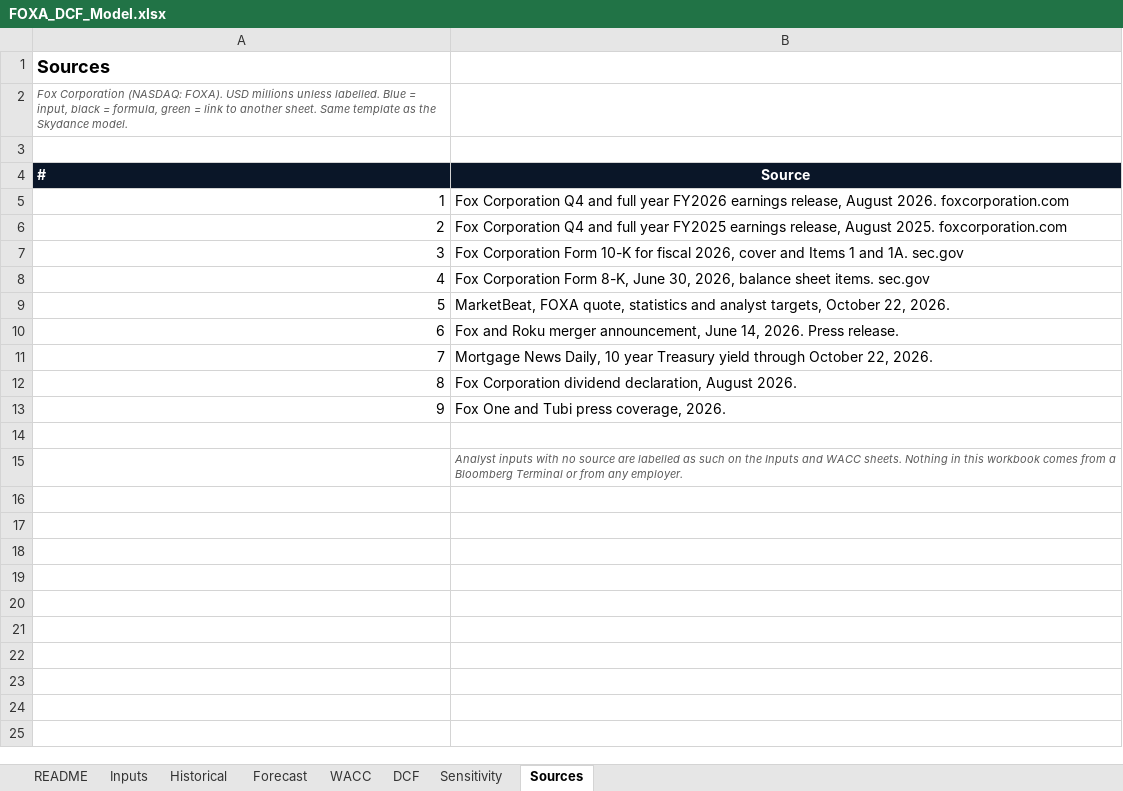
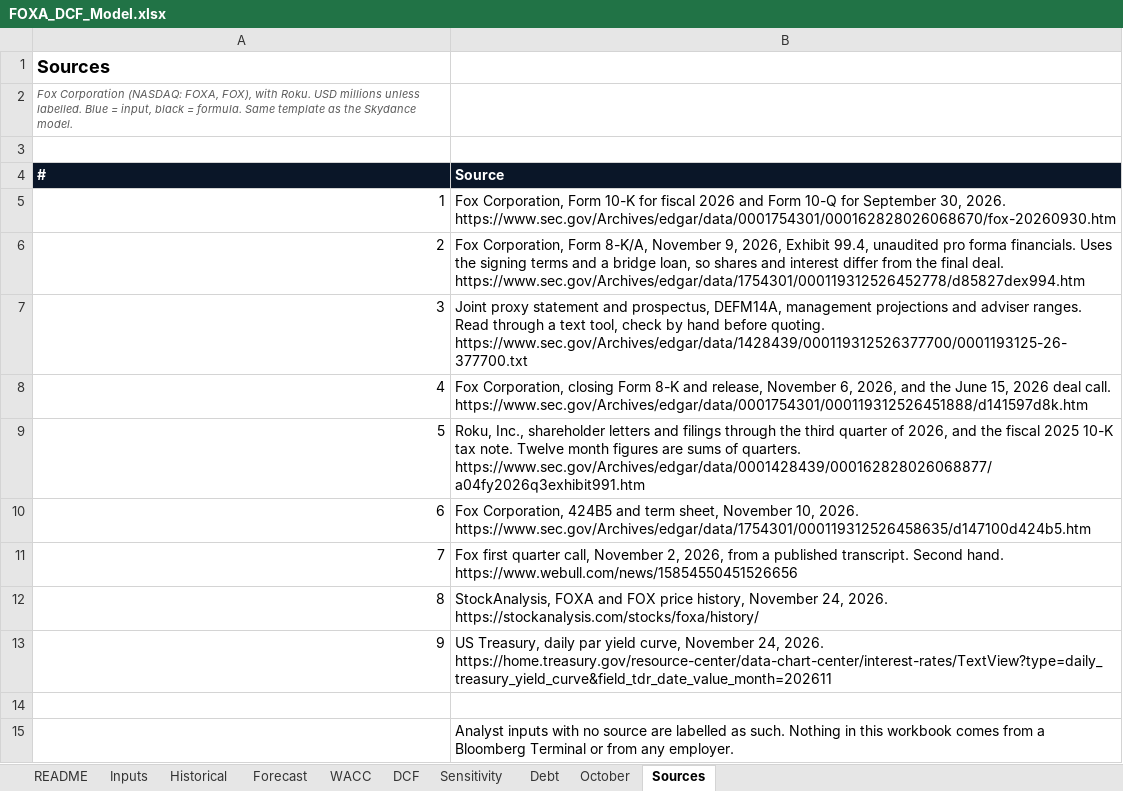
Before and after one commit to ferrierotony-cmyk/market_dashboard, an Excel workbook: site_extra/portfolio/assets/FOXA_DCF_Model.xlsx, sheet Sources, drawn as a sheet; values as stored, in another font and other column widths than the file's, no borders; the diff names each change by its address in the sheet, - before the commit and + after, or states it on an @@ line.

```diff
--- a/site_extra/portfolio/assets/FOXA_DCF_Model.xlsx (sheet Sources)
+++ b/site_extra/portfolio/assets/FOXA_DCF_Model.xlsx (sheet Sources)
+sheet tab: Debt
+sheet tab: October
-A2 (#): …Corporation (NASDAQ: FOXA). USD millions unless labelled. Blue = input, black = formula, green = link to another sheet. Same template…
+A2 (#): …Corporation (NASDAQ: FOXA, FOX), with Roku. USD millions unless labelled. Blue = input, black = formula. Same template…
-B4 alignment: center
+B4 alignment: left
-B5 (Source): Fox Corporation Q4 and full year FY2026 earnings release, August 2026. foxcorporation.com
+B5 (Source): Fox Corporation, Form 10-K for fiscal 2026 and Form 10-Q for September 30, 2026. https://www.sec.gov/Archives/edgar/data/0001754301/000162828026068670/fox-20260930.htm
-B6 (Source): Fox Corporation Q4 and full year FY2025 earnings release, August 2025. foxcorporation.com
+B6 (Source): Fox Corporation, Form 8-K/A, November 9, 2026, Exhibit 99.4, unaudited pro forma financials. Uses the signing terms and a bridge loan, so shares and interest differ from the final deal. https://www.sec.gov/Archives/edgar/data/1754301/000119312526452778/d85827dex994.htm
-B7 (Source): Fox Corporation Form 10-K for fiscal 2026, cover and Items 1 and 1A. sec.gov
+B7 (Source): Joint proxy statement and prospectus, DEFM14A, management projections and adviser ranges. Read through a text tool, check by hand before quoting. https://www.sec.gov/Archives/edgar/data/1428439/000119312526377700/0001193125-26-377700.txt
-B8 (Source): Fox Corporation Form 8-K, June 30, 2026, balance sheet items. sec.gov
+B8 (Source): Fox Corporation, closing Form 8-K and release, November 6, 2026, and the June 15, 2026 deal call. https://www.sec.gov/Archives/edgar/data/0001754301/000119312526451888/d141597d8k.htm
-B9 (Source): MarketBeat, FOXA quote, statistics and analyst targets, October 22, 2026.
+B9 (Source): Roku, Inc., shareholder letters and filings through the third quarter of 2026, and the fiscal 2025 10-K tax note. Twelve month figures are sums of quarters. https://www.sec.gov/Archives/edgar/data/0001428439/000162828026068877/a04fy2026q3exhibit991.htm
-B10 (Source): Fox and Roku merger announcement, June 14, 2026. Press release.
+B10 (Source): Fox Corporation, 424B5 and term sheet, November 10, 2026. https://www.sec.gov/Archives/edgar/data/1754301/000119312526458635/d147100d424b5.htm
-B11 (Source): Mortgage News Daily, 10 year Treasury yield through October 22, 2026.
+B11 (Source): Fox first quarter call, November 2, 2026, from a published transcript. Second hand. https://www.webull.com/news/15854550451526656
-B12 (Source): Fox Corporation dividend declaration, August 2026.
+B12 (Source): StockAnalysis, FOXA and FOX price history, November 24, 2026. https://stockanalysis.com/stocks/foxa/history/
-B13 (Source): Fox One and Tubi press coverage, 2026.
+B13 (Source): US Treasury, daily par yield curve, November 24, 2026. https://home.treasury.gov/resource-center/data-chart-center/interest-rates/TextView?type=daily_treasury_yield_curve&field_tdr_date_value_month=202611
-B15 (Source): …labelled as such on the Inputs and WACC sheets. Nothing in…
+B15 (Source): …labelled as such. Nothing in…
@@ B15 italic: on → off, text colour: #595959 → black, text size: larger @@
```
Also changed, not shown: sheet Inputs, sheet Sensitivity, sheet Forecast, sheet DCF, sheet Historical, sheet WACC, 1 more sheet, formulas that keep their value, site_extra/portfolio/assets/CMCSA_DCF_Model.xlsx, site_extra/portfolio/assets/DIS_DCF_Model.xlsx, 36 other files.
